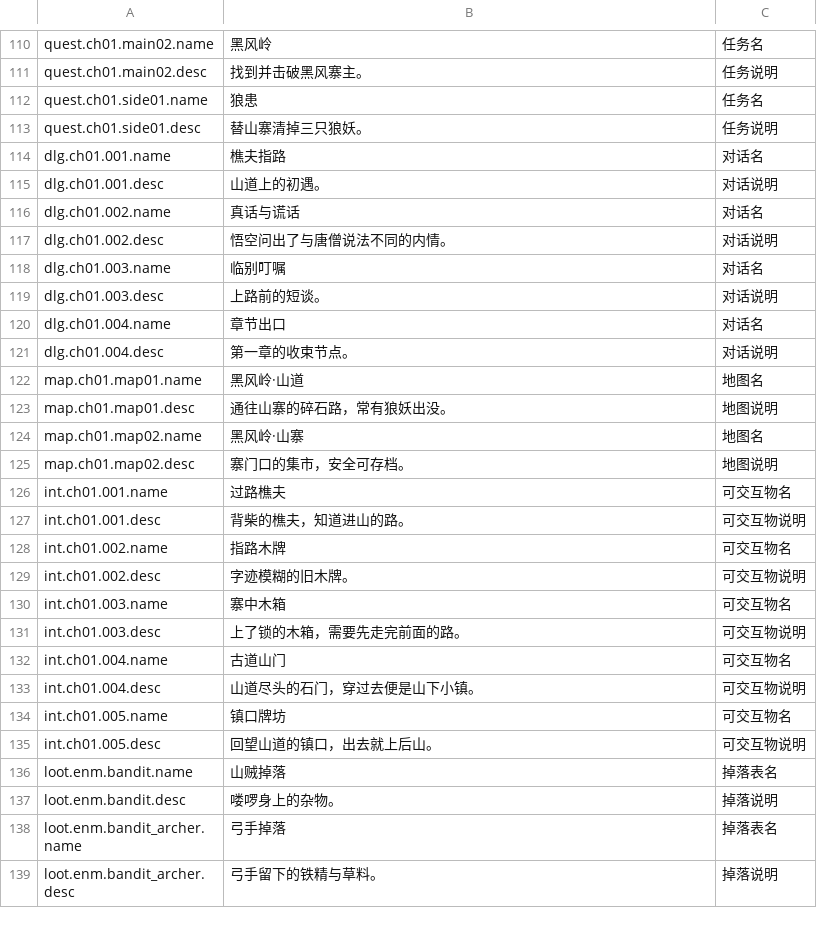
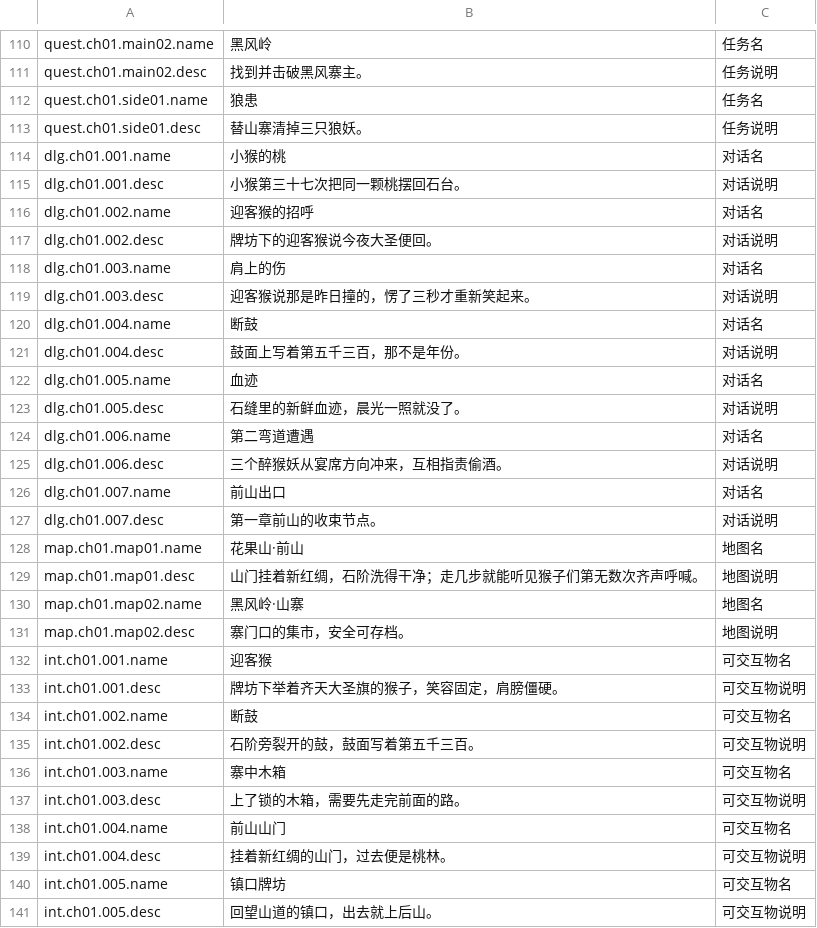
Before and after one commit to ziggses/samsara-west, a CSV file: Assets/_Project/Localization/Tables/localization-zh-Hans.csv, drawn as a sheet; only a part is shown, gaps mark what is left out; the shorter side is filled out with more unchanged rows; the diff covers the shown part only.

Commit message:
feat(data): 首章前山地图落成——前山从占位变成剧本里的样子
- 地图：CH01_MAP01 从 16×10 的占位图改成 60×40，按剧本 §2 的前山布局铺开；桃林 CH01_MAP02 仍是 16×10 占位。

- 交互物：删掉三件占位（村人、路牌、路闸），换成剧本里的五件——迎客猴、断鼓、前山山门、血迹、小猴的桃；对话由 targetId 指到对应的 DLG_*。

- 对话：dialogues.csv 从 4 行扩到 7 行，按剧本前山七个 beat 重排并逐个登记后继（CH01_N01_MONKEY_PEACH → CH01_N07_FRONT_GATE）；问伤那条挂 flag.ch01.monkey_questioned，真相值 +1，与剧本 §4.2 对齐。

- 本地化与生成物：新增前山要用的文本键（dlg.ch01.005/006/007、int.ch01.006/007 等）；定义资产、定义目录、导入清单与本地化常量按表重建。

- 界面：探索面板的诊断落点从 (2,4) 挪到 (19,8)（迎客猴左边一格、面朝东）——进图就能同时核对「脚下是自己、旁边是交互物」，按一下 E 又能把交互通路走通。

- 测试：EditMode 663、PlayMode 50，全绿。文档：待拍板清单。

```diff
--- a/Assets/_Project/Localization/Tables/localization-zh-Hans.csv
+++ b/Assets/_Project/Localization/Tables/localization-zh-Hans.csv
@@ -113,22 +113,28 @@ quest.ch01.side01.name,狼患,任务名
 quest.ch01.side01.desc,替山寨清掉三只狼妖。,任务说明
-dlg.ch01.001.name,樵夫指路,对话名
-dlg.ch01.001.desc,山道上的初遇。,对话说明
-dlg.ch01.002.name,真话与谎话,对话名
-dlg.ch01.002.desc,悟空问出了与唐僧说法不同的内情。,对话说明
-dlg.ch01.003.name,临别叮嘱,对话名
-dlg.ch01.003.desc,上路前的短谈。,对话说明
-dlg.ch01.004.name,章节出口,对话名
-dlg.ch01.004.desc,第一章的收束节点。,对话说明
-map.ch01.map01.name,黑风岭·山道,地图名
-map.ch01.map01.desc,通往山寨的碎石路，常有狼妖出没。,地图说明
+dlg.ch01.001.name,小猴的桃,对话名
+dlg.ch01.001.desc,小猴第三十七次把同一颗桃摆回石台。,对话说明
+dlg.ch01.002.name,迎客猴的招呼,对话名
+dlg.ch01.002.desc,牌坊下的迎客猴说今夜大圣便回。,对话说明
+dlg.ch01.003.name,肩上的伤,对话名
+dlg.ch01.003.desc,迎客猴说那是昨日撞的，愣了三秒才重新笑起来。,对话说明
+dlg.ch01.004.name,断鼓,对话名
+dlg.ch01.004.desc,鼓面上写着第五千三百，那不是年份。,对话说明
+dlg.ch01.005.name,血迹,对话名
+dlg.ch01.005.desc,石缝里的新鲜血迹，晨光一照就没了。,对话说明
+dlg.ch01.006.name,第二弯道遭遇,对话名
+dlg.ch01.006.desc,三个醉猴妖从宴席方向冲来，互相指责偷酒。,对话说明
+dlg.ch01.007.name,前山出口,对话名
+dlg.ch01.007.desc,第一章前山的收束节点。,对话说明
+map.ch01.map01.name,花果山·前山,地图名
+map.ch01.map01.desc,山门挂着新红绸，石阶洗得干净；走几步就能听见猴子们第无数次齐声呼喊。,地图说明
 map.ch01.map02.name,黑风岭·山寨,地图名
 map.ch01.map02.desc,寨门口的集市，安全可存档。,地图说明
-int.ch01.001.name,过路樵夫,可交互物名
-int.ch01.001.desc,背柴的樵夫，知道进山的路。,可交互物说明
-int.ch01.002.name,指路木牌,可交互物名
-int.ch01.002.desc,字迹模糊的旧木牌。,可交互物说明
+int.ch01.001.name,迎客猴,可交互物名
+int.ch01.001.desc,牌坊下举着齐天大圣旗的猴子，笑容固定，肩膀僵硬。,可交互物说明
+int.ch01.002.name,断鼓,可交互物名
+int.ch01.002.desc,石阶旁裂开的鼓，鼓面写着第五千三百。,可交互物说明
 int.ch01.003.name,寨中木箱,可交互物名
 int.ch01.003.desc,上了锁的木箱，需要先走完前面的路。,可交互物说明
-int.ch01.004.name,古道山门,可交互物名
-int.ch01.004.desc,山道尽头的石门，穿过去便是山下小镇。,可交互物说明
+int.ch01.004.name,前山山门,可交互物名
+int.ch01.004.desc,挂着新红绸的山门，过去便是桃林。,可交互物说明
 int.ch01.005.name,镇口牌坊,可交互物名
```
Also changed, not shown: 4 added rows elsewhere in this file, Assets/_Project/Data/Tables/dialogues.csv, Assets/_Project/Data/Tables/interactables.csv, 28 other files.
